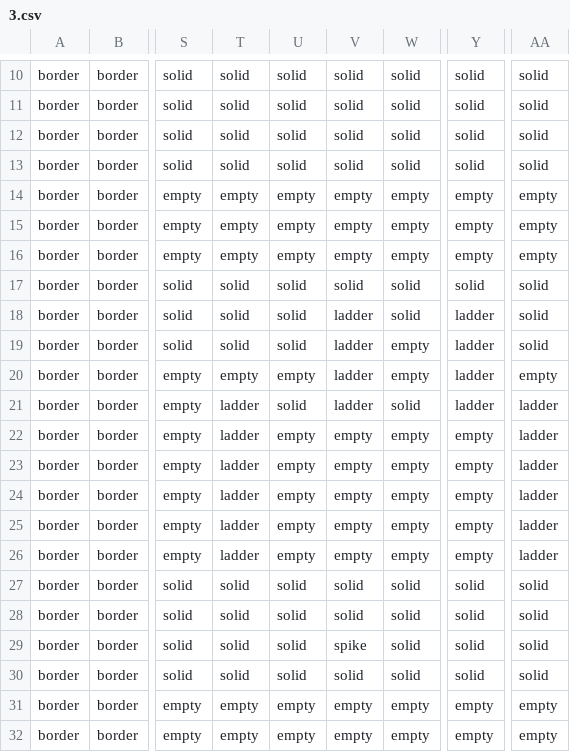
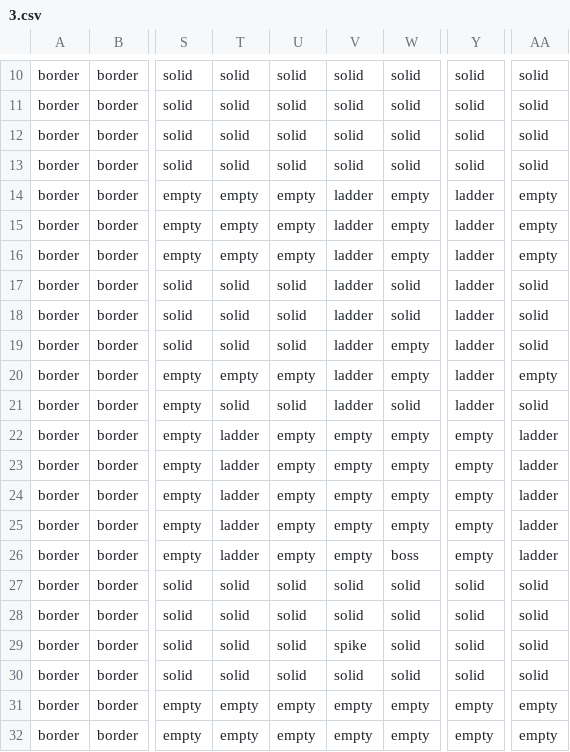
Before and after one commit to H-inseong/2DGP_project, a CSV file: 3.csv, drawn as a sheet; only a part is shown, gaps mark what is left out; the diff names each change by its address in the sheet, - before the commit and + after, or states it on an @@ line.

```diff
--- a/3.csv
+++ b/3.csv
-V14:V16: empty
+V14:V16: ladder
-Y14:Y16: empty
+Y14:Y16: ladder
-V17: solid
+V17: ladder
-Y17: solid
+Y17: ladder
-T21: ladder
+T21: solid
-AA21: ladder
+AA21: solid
-W26: empty
+W26: boss
```
Also changed, not shown: 6 other files.
